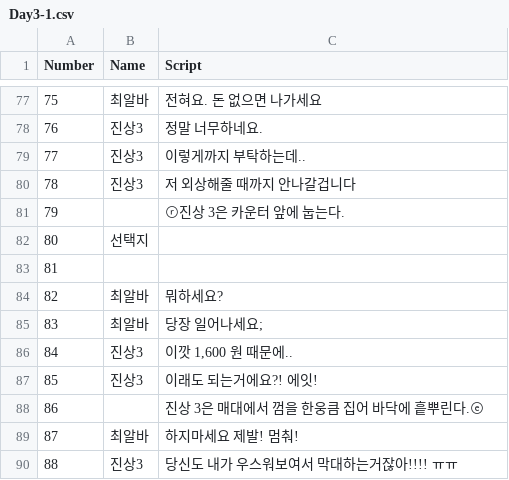
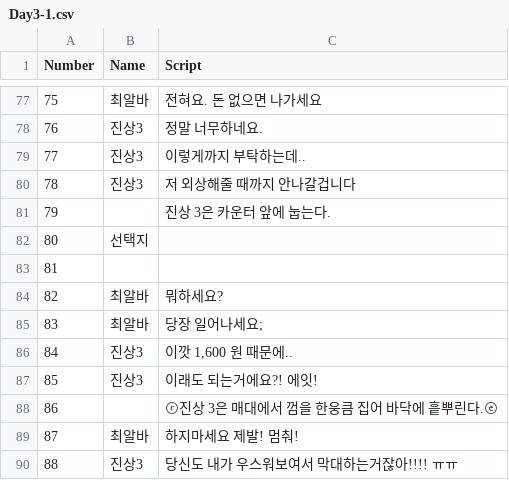
Before and after one commit to TeamOddCS/JS25, a CSV file: Odd_ConvenienceStore/Assets/Resources/Day3-1.csv, drawn as a sheet; only a part is shown, gaps mark what is left out.

```diff
--- a/Odd_ConvenienceStore/Assets/Resources/Day3-1.csv
+++ b/Odd_ConvenienceStore/Assets/Resources/Day3-1.csv
@@ -80,3 +80,3 @@
 78,진상3,저 외상해줄 때까지 안나갈겁니다
-79,,ⓡ진상 3은 카운터 앞에 눕는다.
+79,,진상 3은 카운터 앞에 눕는다.
 80,선택지,
@@ -87,3 +87,3 @@
 85,진상3,이래도 되는거에요?! 에잇!
-86,,진상 3은 매대에서 껌을 한웅큼 집어 바닥에 흩뿌린다.ⓔ
+86,,ⓡ진상 3은 매대에서 껌을 한웅큼 집어 바닥에 흩뿌린다.ⓔ
 87,최알바,하지마세요 제발! 멈춰!
```
Also changed, not shown: 3 other files.
